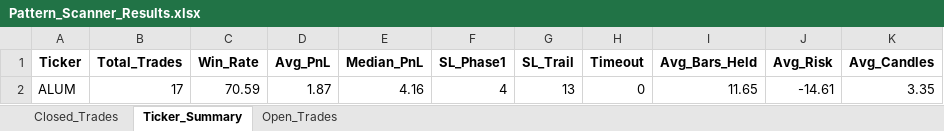
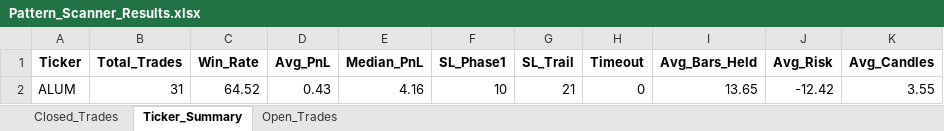
Before and after one commit to vancedmazen-art/stock_dashboard, an Excel workbook: Pattern_Scanner_Results.xlsx, sheet Ticker_Summary, drawn as a sheet; values as stored, in another font and other column widths than the file's, no borders; removed rows and columns are numbered as before the commit, all else as after; the diff names each change by its address in the sheet, - before the commit and + after, or states it on an @@ line.

```diff
--- a/Pattern_Scanner_Results.xlsx (sheet Ticker_Summary)
+++ b/Pattern_Scanner_Results.xlsx (sheet Ticker_Summary)
-row 2: ALUM | 17 | 70.59 | 1.87 | 4.16 | 4 | 13 | 0 | 11.65 | -14.61 | 3.35
+row 2: ALUM | 31 | 64.52 | 0.43 | 4.16 | 10 | 21 | 0 | 13.65 | -12.42 | 3.55
```
Also changed, not shown: sheet Closed_Trades.
